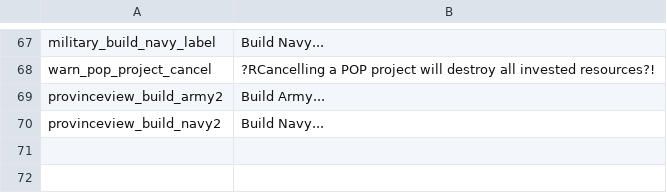
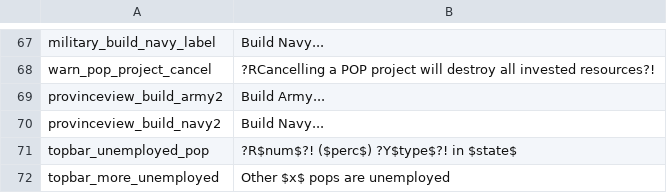
Before and after one commit to Nivaturimika/Katerina-Engine, a CSV file: assets/localisation/en-US/v0.0.4.csv, drawn as a sheet; only a part is shown, gaps mark what is left out; the diff names each change by its address in the sheet, - before the commit and + after, or states it on an @@ line.

```diff
--- a/assets/localisation/en-US/v0.0.4.csv
+++ b/assets/localisation/en-US/v0.0.4.csv
+row 71: topbar_unemployed_pop | ?R$num$?! ($perc$) ?Y$type$?! in $state$
+row 72: topbar_more_unemployed | Other $x$ pops are unemployed
```
Also changed, not shown: 1 other file.
